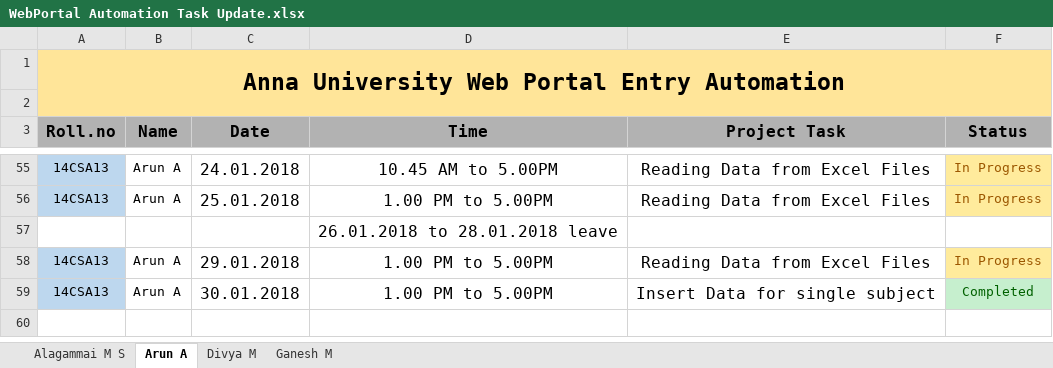
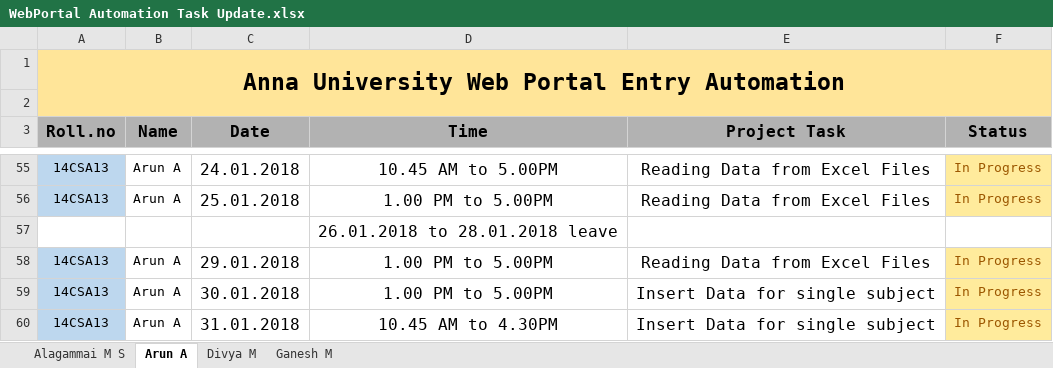
Before and after one commit to kgashok/awpa, an Excel workbook: WebPortal Automation Task Update.xlsx, sheet Arun A, drawn as a sheet; only a part is shown, gaps mark what is left out; values as stored, in another font and other column widths than the file's, no borders; conditional formats not drawn; the diff names each change by its address in the sheet, - before the commit and + after, or states it on an @@ line.

```diff
--- a/WebPortal Automation Task Update.xlsx (sheet Arun A)
+++ b/WebPortal Automation Task Update.xlsx (sheet Arun A)
-F59 (Status): Completed
+F59 (Status): In Progress
@@ F59 fill: #C6EFCE → #FFEB9C, text colour: #006100 → #9C5700 @@
+row 60: 14CSA13 | Arun A | 31.01.2018 | 10.45 AM to 4.30PM | Insert Data for single subject | In Progress
```
Also changed, not shown: sheet Divya M, sheet Ganesh M, sheet Alagammai M S.
